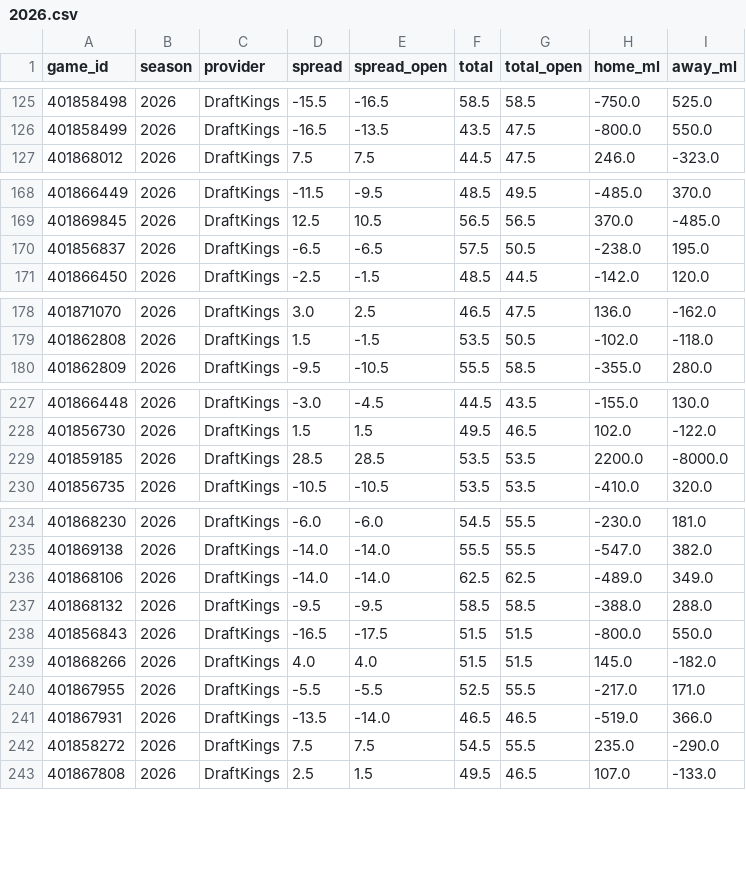
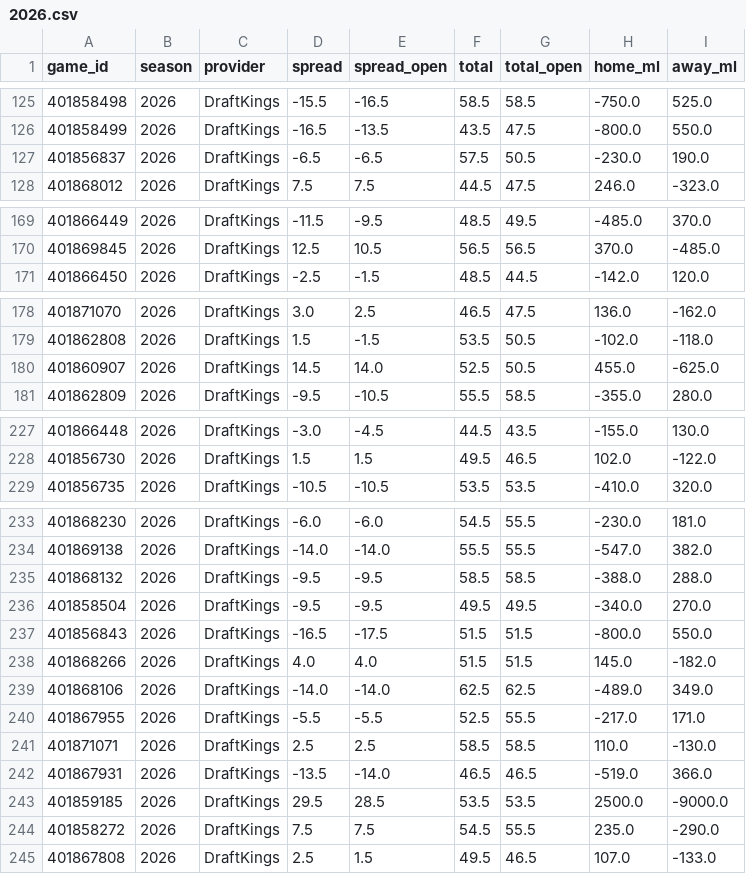
Before and after one commit to Jono-bit-trade/cfb-model, a CSV file: data/lines/2026.csv, drawn as a sheet; only a part is shown, gaps mark what is left out; the diff covers the shown part only.

```diff
--- a/data/lines/2026.csv
+++ b/data/lines/2026.csv
@@ -126,2 +126,3 @@ game_id,season,provider,spread,spread_open,total,total_open,home_ml,away_ml
 401858499,2026,DraftKings,-16.5,-13.5,43.5,47.5,-800.0,550.0
+401856837,2026,DraftKings,-6.5,-6.5,57.5,50.5,-230.0,190.0
 401868012,2026,DraftKings,7.5,7.5,44.5,47.5,246.0,-323.0
@@ -169,3 +170,2 @@ game_id,season,provider,spread,spread_open,total,total_open,home_ml,away_ml
 401869845,2026,DraftKings,12.5,10.5,56.5,56.5,370.0,-485.0
-401856837,2026,DraftKings,-6.5,-6.5,57.5,50.5,-238.0,195.0
 401866450,2026,DraftKings,-2.5,-1.5,48.5,44.5,-142.0,120.0
@@ -179,2 +179,3 @@ game_id,season,provider,spread,spread_open,total,total_open,home_ml,away_ml
 401862808,2026,DraftKings,1.5,-1.5,53.5,50.5,-102.0,-118.0
+401860907,2026,DraftKings,14.5,14.0,52.5,50.5,455.0,-625.0
 401862809,2026,DraftKings,-9.5,-10.5,55.5,58.5,-355.0,280.0
@@ -228,3 +228,2 @@ game_id,season,provider,spread,spread_open,total,total_open,home_ml,away_ml
 401856730,2026,DraftKings,1.5,1.5,49.5,46.5,102.0,-122.0
-401859185,2026,DraftKings,28.5,28.5,53.5,53.5,2200.0,-8000.0
 401856735,2026,DraftKings,-10.5,-10.5,53.5,53.5,-410.0,320.0
@@ -235,8 +234,11 @@ game_id,season,provider,spread,spread_open,total,total_open,home_ml,away_ml
 401869138,2026,DraftKings,-14.0,-14.0,55.5,55.5,-547.0,382.0
-401868106,2026,DraftKings,-14.0,-14.0,62.5,62.5,-489.0,349.0
 401868132,2026,DraftKings,-9.5,-9.5,58.5,58.5,-388.0,288.0
+401858504,2026,DraftKings,-9.5,-9.5,49.5,49.5,-340.0,270.0
 401856843,2026,DraftKings,-16.5,-17.5,51.5,51.5,-800.0,550.0
 401868266,2026,DraftKings,4.0,4.0,51.5,51.5,145.0,-182.0
+401868106,2026,DraftKings,-14.0,-14.0,62.5,62.5,-489.0,349.0
 401867955,2026,DraftKings,-5.5,-5.5,52.5,55.5,-217.0,171.0
+401871071,2026,DraftKings,2.5,2.5,58.5,58.5,110.0,-130.0
 401867931,2026,DraftKings,-13.5,-14.0,46.5,46.5,-519.0,366.0
+401859185,2026,DraftKings,29.5,28.5,53.5,53.5,2500.0,-9000.0
 401858272,2026,DraftKings,7.5,7.5,54.5,55.5,235.0,-290.0
```
Also changed, not shown: 1 moved row elsewhere in this file, data/adv/2026.csv, data/games/2026.csv, 4 other files.
